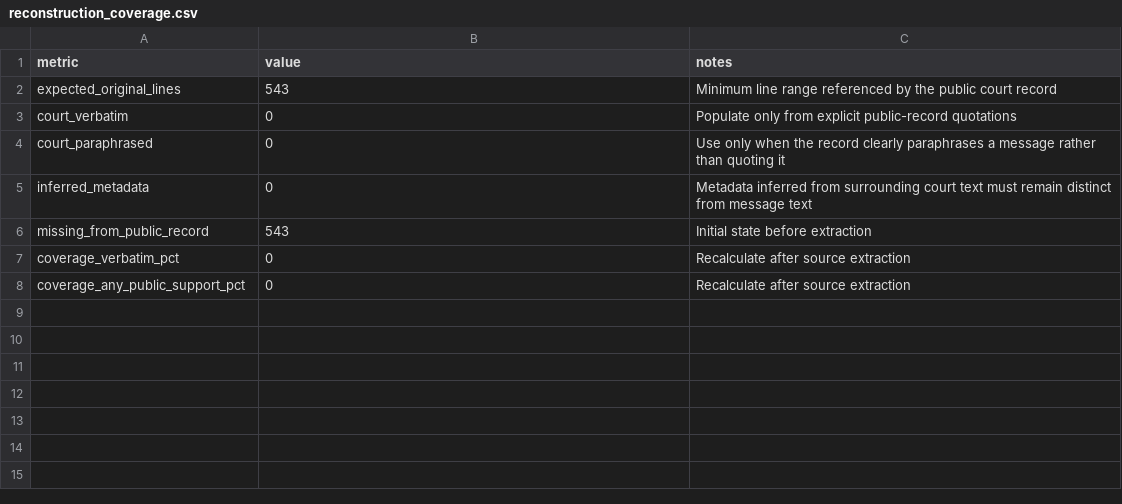
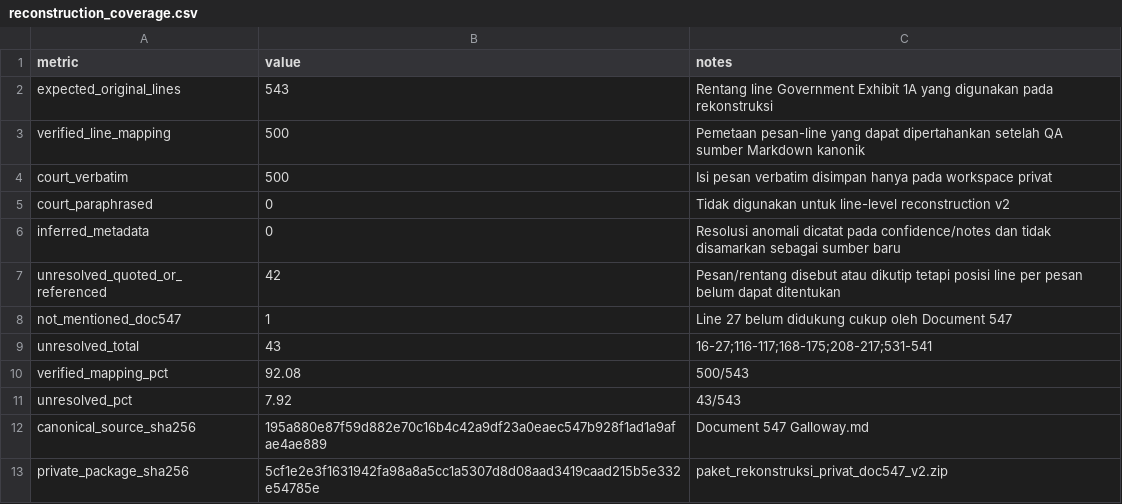
Before and after one commit to krissimbolon/libera, a CSV file: data/reconstruction/reconstruction_coverage.csv, drawn as a sheet.

Commit message:
data: perbarui cakupan rekonstruksi Document 547 v2

```diff
--- a/data/reconstruction/reconstruction_coverage.csv
+++ b/data/reconstruction/reconstruction_coverage.csv
@@ -1,8 +1,13 @@
 metric,value,notes
-expected_original_lines,543,Minimum line range referenced by the public court record
-court_verbatim,0,Populate only from explicit public-record quotations
-court_paraphrased,0,Use only when the record clearly paraphrases a message rather than quoting it
-inferred_metadata,0,Metadata inferred from surrounding court text must remain distinct from message text
-missing_from_public_record,543,Initial state before extraction
-coverage_verbatim_pct,0,Recalculate after source extraction
-coverage_any_public_support_pct,0,Recalculate after source extraction
+expected_original_lines,543,Rentang line Government Exhibit 1A yang digunakan pada rekonstruksi
+verified_line_mapping,500,Pemetaan pesan-line yang dapat dipertahankan setelah QA sumber Markdown kanonik
+court_verbatim,500,Isi pesan verbatim disimpan hanya pada workspace privat
+court_paraphrased,0,Tidak digunakan untuk line-level reconstruction v2
+inferred_metadata,0,Resolusi anomali dicatat pada confidence/notes dan tidak disamarkan sebagai sumber baru
+unresolved_quoted_or_referenced,42,Pesan/rentang disebut atau dikutip tetapi posisi line per pesan belum dapat ditentukan
+not_mentioned_doc547,1,Line 27 belum didukung cukup oleh Document 547
+unresolved_total,43,16-27;116-117;168-175;208-217;531-541
+verified_mapping_pct,92.08,500/543
+unresolved_pct,7.92,43/543
+canonical_source_sha256,195a880e87f59d882e70c16b4c42a9df23a0eaec547b928f1ad1a9afae4ae889,Document 547 Galloway.md
+private_package_sha256,5cf1e2e3f1631942fa98a8a5cc1a5307d8d08aad3419caad215b5e332e54785e,paket_rekonstruksi_privat_doc547_v2.zip
```
